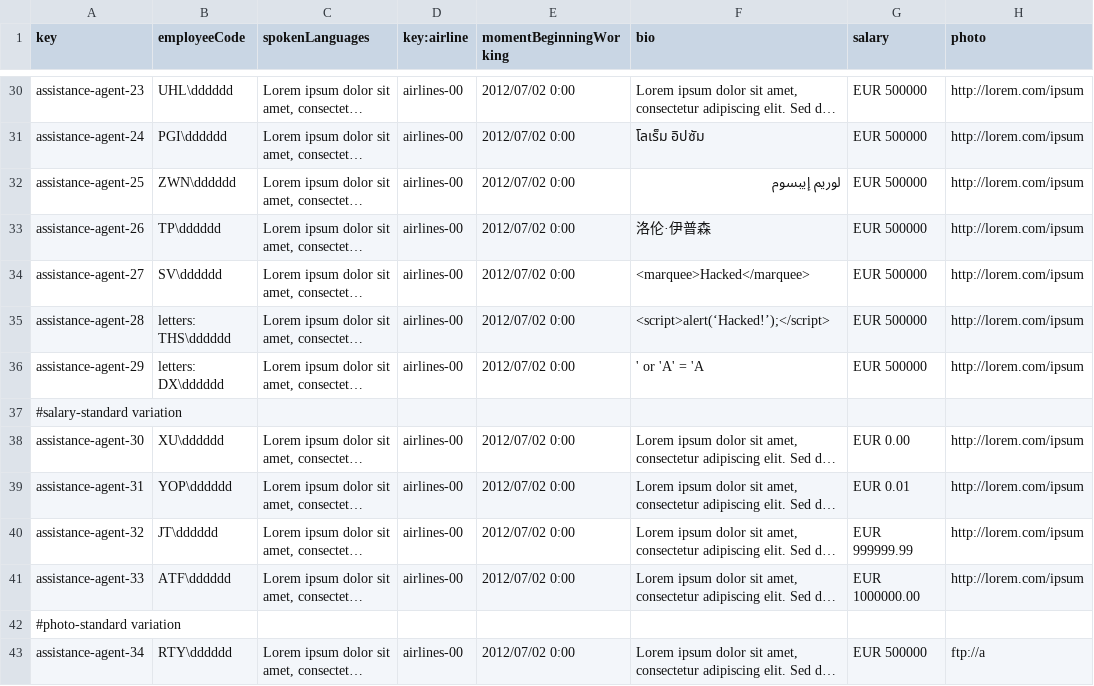
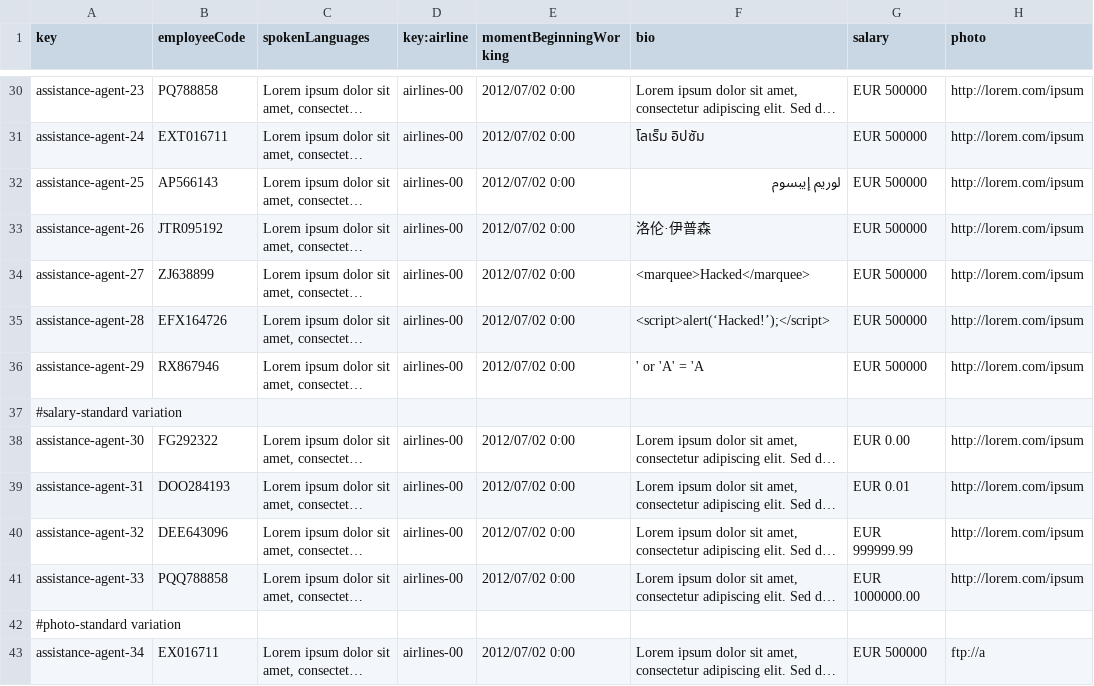
Before and after one commit to DP2-C1-063/Acme-ANS-D04, a CSV file: src/main/resources/WEB-INF/data/sample/assistance-agent.csv, drawn as a sheet; only a part is shown, gaps mark what is left out; long unchanged cells end in …; the diff covers the shown part only; the diff names each change by its address in the sheet, - before the commit and + after, or states it on an @@ line.

```diff
--- a/src/main/resources/WEB-INF/data/sample/assistance-agent.csv
+++ b/src/main/resources/WEB-INF/data/sample/assistance-agent.csv
-B30 (employeeCode): UHL\dddddd
+B30 (employeeCode): PQ788858
-B31 (employeeCode): PGI\dddddd
+B31 (employeeCode): EXT016711
-B32 (employeeCode): ZWN\dddddd
+B32 (employeeCode): AP566143
-B33 (employeeCode): TP\dddddd
+B33 (employeeCode): JTR095192
-B34 (employeeCode): SV\dddddd
+B34 (employeeCode): ZJ638899
-B35 (employeeCode): letters: THS\dddddd
+B35 (employeeCode): EFX164726
-B36 (employeeCode): letters: DX\dddddd
+B36 (employeeCode): RX867946
-B38 (employeeCode): XU\dddddd
+B38 (employeeCode): FG292322
-B39 (employeeCode): YOP\dddddd
+B39 (employeeCode): DOO284193
-B40 (employeeCode): JT\dddddd
+B40 (employeeCode): DEE643096
-B41 (employeeCode): ATF\dddddd
+B41 (employeeCode): PQQ788858
-B43 (employeeCode): RTY\dddddd
+B43 (employeeCode): EX016711
```
Also changed, not shown: 43 edited cells elsewhere in this file, src/main/resources/WEB-INF/data/sample/claim.csv, src/main/resources/WEB-INF/data/sample/tracking-log.csv, 4 other files.
